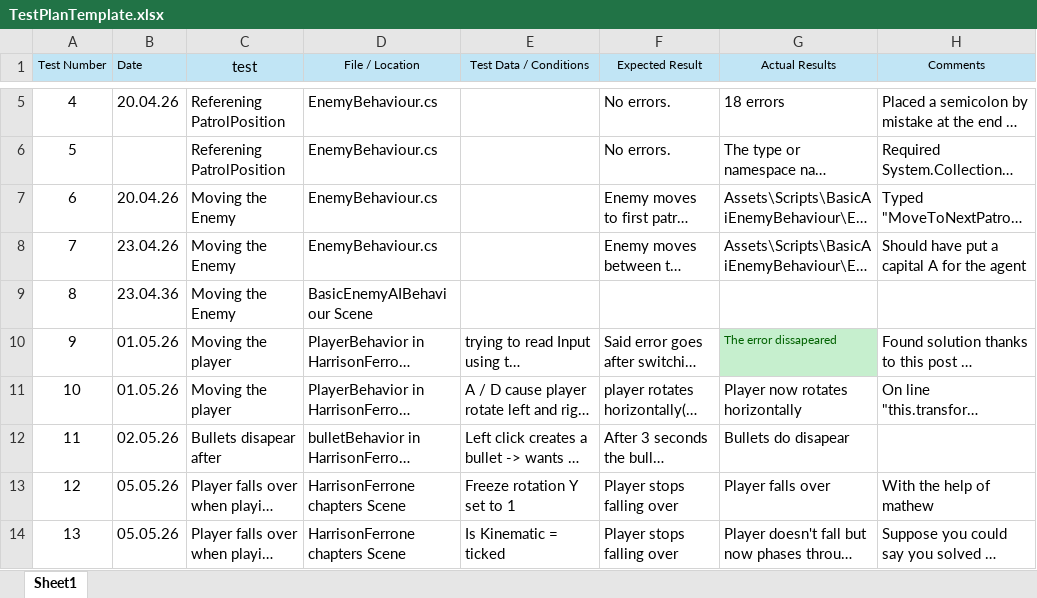
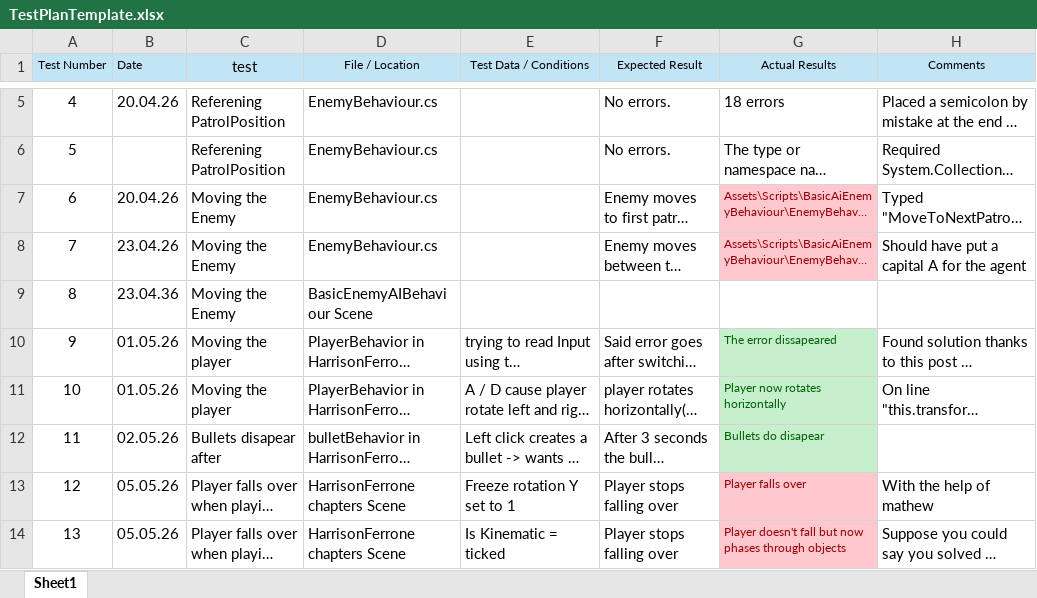
Before and after one commit to ZakDav815/FMP-Concepts, an Excel workbook: TestPlanTemplate.xlsx, sheet Sheet1, drawn as a sheet; only a part is shown, gaps mark what is left out; long unchanged cells end in …; values as stored, in another font and other column widths than the file's, no borders; the diff covers the shown part only; the diff names each change by its address in the sheet, - before the commit and + after, or states it on an @@ line.

```diff
--- a/TestPlanTemplate.xlsx (sheet Sheet1)
+++ b/TestPlanTemplate.xlsx (sheet Sheet1)
@@ G7:G8 fill: none → #FFC7CE, text colour: black → #9C0006, text size: smaller @@
@@ G11:G14 text size: smaller @@
@@ G11:G12 fill: none → #C6EFCE, text colour: black → #006100 @@
@@ G13:G14 fill: none → #FFC7CE, text colour: black → #9C0006 @@
```
Also changed, not shown: 28 edited cells and cell formats elsewhere in this sheet, 3 other files.
